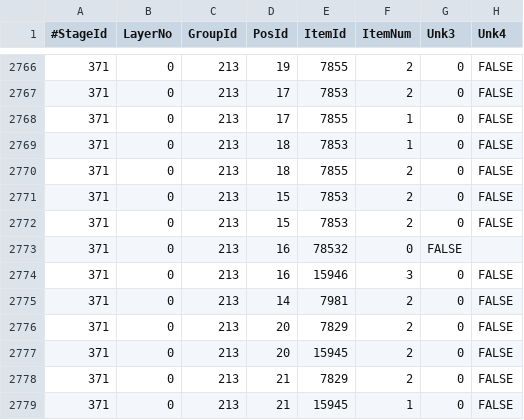
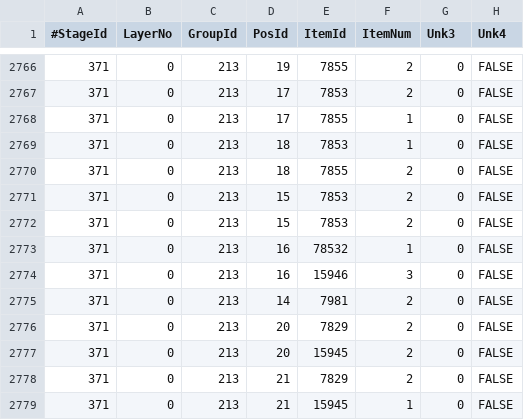
Before and after one commit to sebastian-heinz/Arrowgene.DragonsDogmaOnline, a CSV file: Arrowgene.Ddon.Shared/Files/Assets/GatheringItem.csv, drawn as a sheet; only a part is shown, gaps mark what is left out.

Commit message:
Update GatheringItem.csv
Miniscule edit before it is forgotten.

```diff
--- a/Arrowgene.Ddon.Shared/Files/Assets/GatheringItem.csv
+++ b/Arrowgene.Ddon.Shared/Files/Assets/GatheringItem.csv
@@ -2772,3 +2772,3 @@
 371,0,213,15,7853,2,0,FALSE
-371,0,213,16,78532,0,FALSE
+371,0,213,16,78532,1,0,FALSE
 371,0,213,16,15946,3,0,FALSE
```
